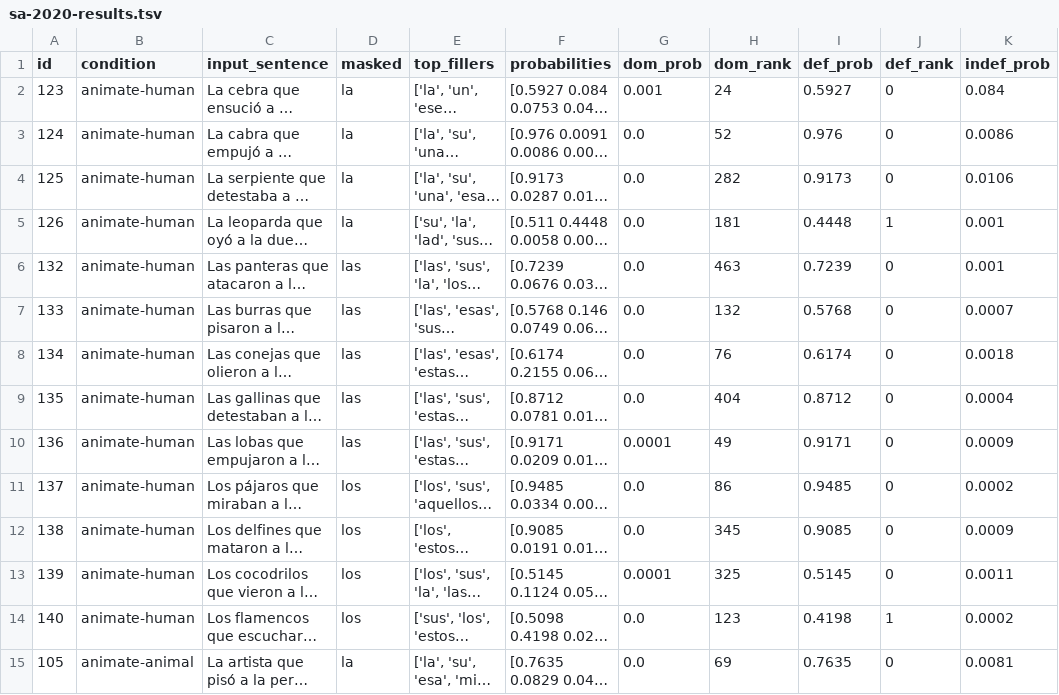
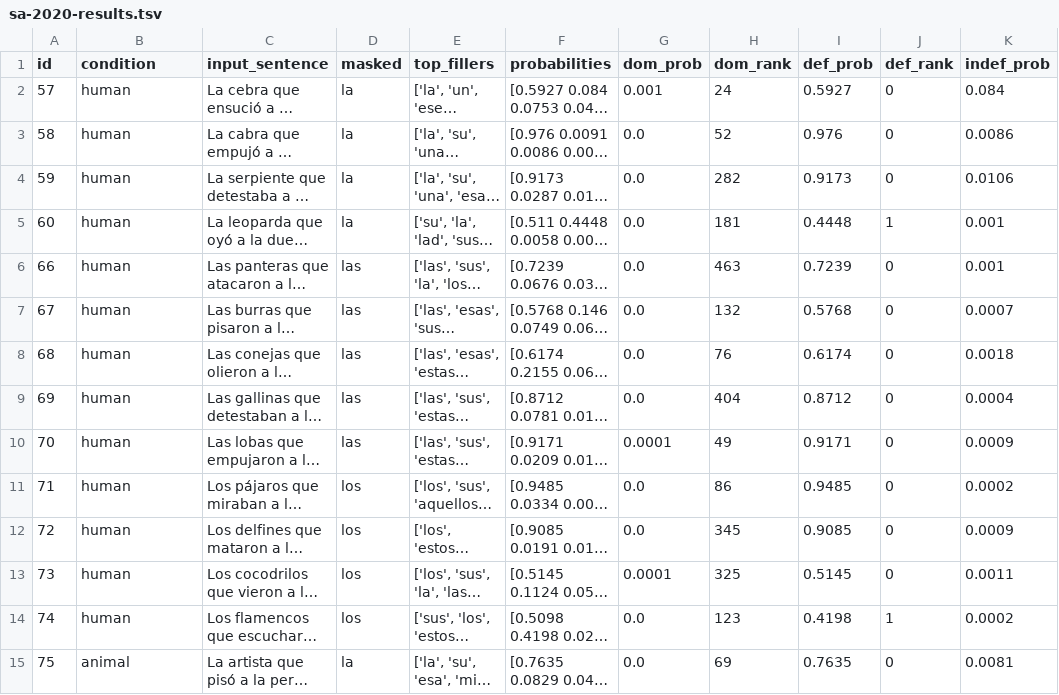
Before and after one commit to leahannah/linguistic-properties-llms-spanish, a TSV file: results/fill-mask/article-masking/BETO/dom/sa-2020-results.tsv, drawn as a sheet; only a part is shown; long unchanged cells end in …; the diff covers the shown part only; the diff names each change by its address in the sheet, - before the commit and + after, or states it on an @@ line.

```diff
--- a/results/fill-mask/article-masking/BETO/dom/sa-2020-results.tsv
+++ b/results/fill-mask/article-masking/BETO/dom/sa-2020-results.tsv
-A2 (id): 123
+A2 (id): 57
-B2:B14 (condition): animate-human
+B2:B14 (condition): human
-A3 (id): 124
+A3 (id): 58
-A4 (id): 125
+A4 (id): 59
-A5 (id): 126
+A5 (id): 60
-A6 (id): 132
+A6 (id): 66
-A7 (id): 133
+A7 (id): 67
-A8 (id): 134
+A8 (id): 68
-A9 (id): 135
+A9 (id): 69
-A10 (id): 136
+A10 (id): 70
-A11 (id): 137
+A11 (id): 71
-A12 (id): 138
+A12 (id): 72
-A13 (id): 139
+A13 (id): 73
-A14 (id): 140
+A14 (id): 74
-A15 (id): 105
+A15 (id): 75
-B15 (condition): animate-animal
+B15 (condition): animal
```
Also changed, not shown: 26 edited cells elsewhere in this file, data/testdata-merged.tsv, results/fill-mask/dom-masking/BETO/sa-2020-results.tsv, 53 other files.
